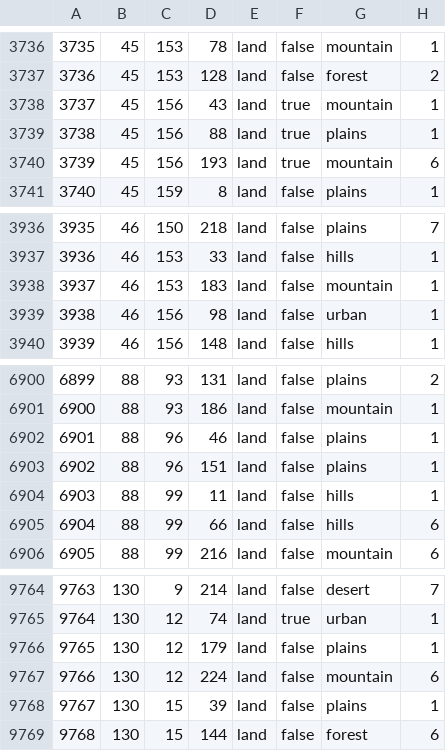
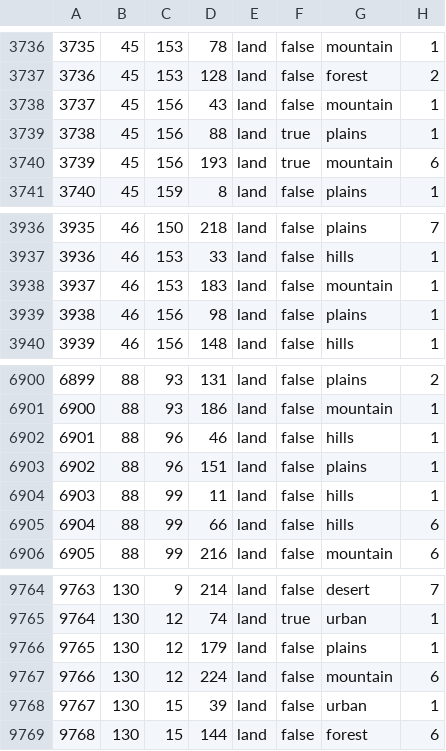
Before and after one commit to generalisofficial/tia2018, a CSV file: map/definition.csv, drawn as a sheet; only a part is shown, gaps mark what is left out.

```diff
--- a/map/definition.csv
+++ b/map/definition.csv
@@ -3737,3 +3737,3 @@
 3736;45;153;128;land;false;forest;2
-3737;45;156;43;land;true;mountain;1
+3737;45;156;43;land;false;mountain;1
 3738;45;156;88;land;true;plains;1
@@ -3938,3 +3938,3 @@
 3937;46;153;183;land;false;mountain;1
-3938;46;156;98;land;false;urban;1
+3938;46;156;98;land;false;plains;1
 3939;46;156;148;land;false;hills;1
@@ -6901,3 +6901,3 @@
 6900;88;93;186;land;false;mountain;1
-6901;88;96;46;land;false;plains;1
+6901;88;96;46;land;false;hills;1
 6902;88;96;151;land;false;plains;1
@@ -9767,3 +9767,3 @@
 9766;130;12;224;land;false;mountain;6
-9767;130;15;39;land;false;plains;1
+9767;130;15;39;land;false;urban;1
 9768;130;15;144;land;false;forest;6
```
Also changed, not shown: 15 other files.
